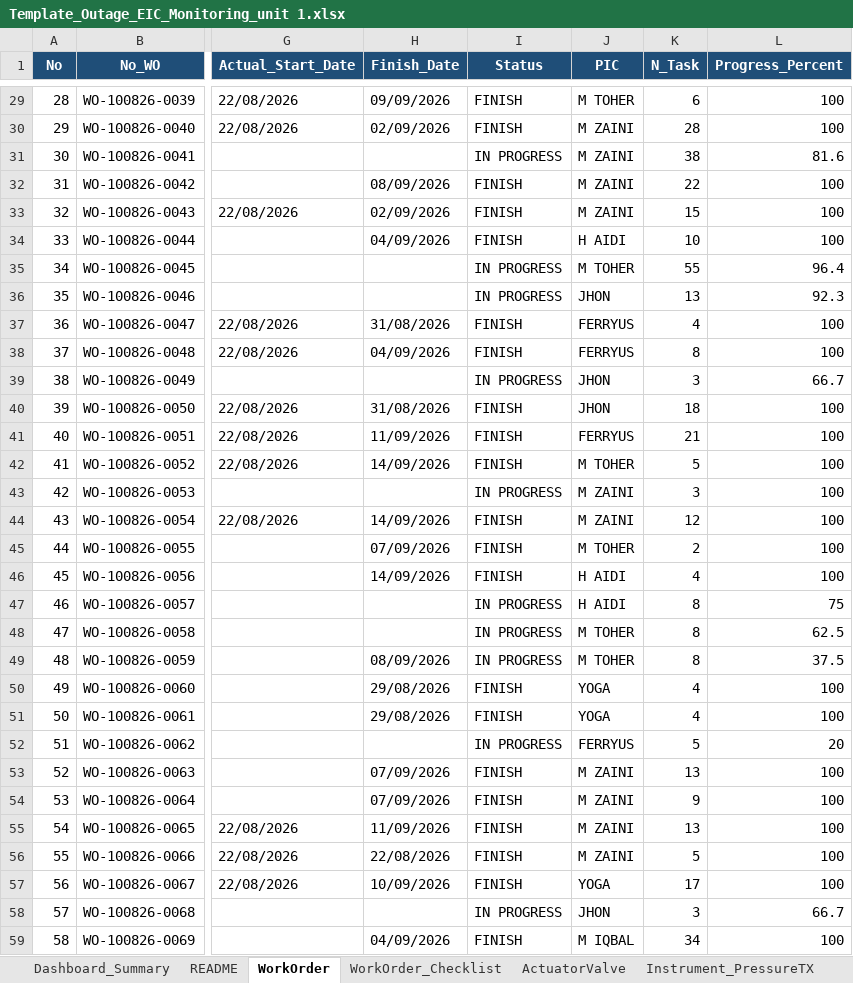
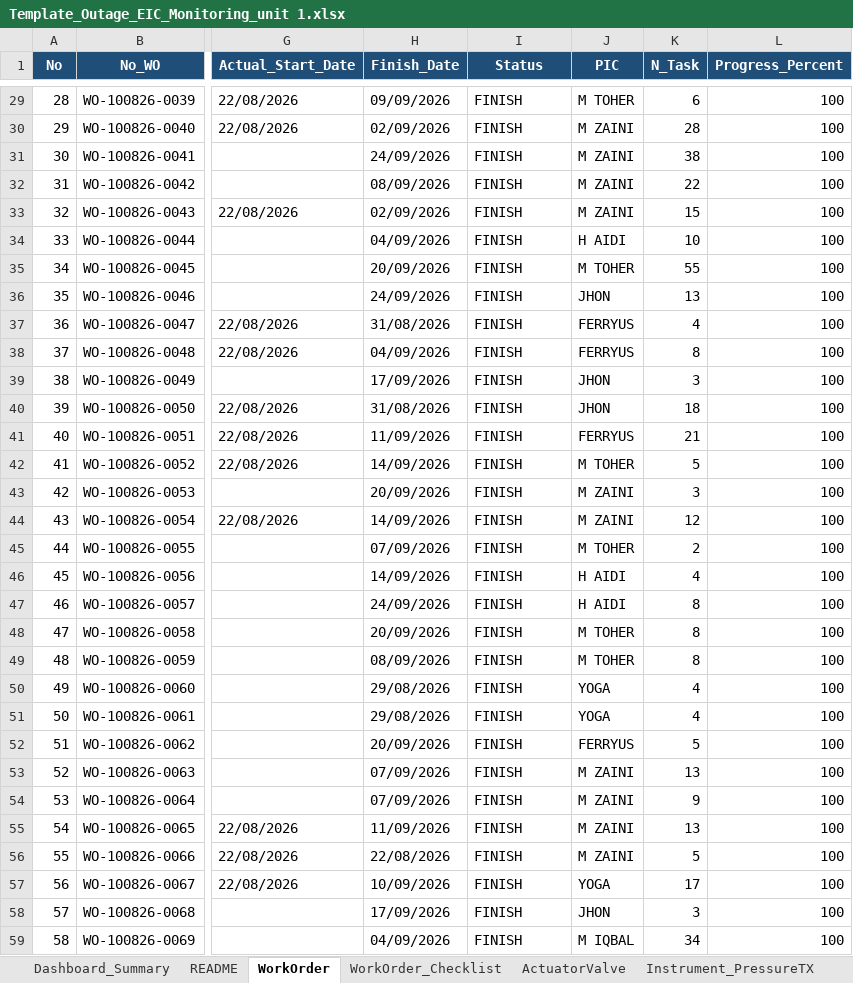
Before and after one commit to farhantandia/msw_eic_om, an Excel workbook: Template_Outage_EIC_Monitoring_unit 1.xlsx, sheet WorkOrder, drawn as a sheet; only a part is shown, gaps mark what is left out; values as stored, in another font and other column widths than the file's, no borders; the diff covers the shown part only; the diff names each change by its address in the sheet, - before the commit and + after, or states it on an @@ line.

```diff
--- a/Template_Outage_EIC_Monitoring_unit 1.xlsx (sheet WorkOrder)
+++ b/Template_Outage_EIC_Monitoring_unit 1.xlsx (sheet WorkOrder)
-H31 (Finish_Date): (empty)
+H31 (Finish_Date): 24/09/2026
-I31 (Status): IN PROGRESS
+I31 (Status): FINISH
-L31 (Progress_Percent): 81.6
+L31 (Progress_Percent): 100
-H35 (Finish_Date): (empty)
+H35 (Finish_Date): 20/09/2026
-I35:I36 (Status): IN PROGRESS
+I35:I36 (Status): FINISH
-L35 (Progress_Percent): 96.4
+L35 (Progress_Percent): 100
-H36 (Finish_Date): (empty)
+H36 (Finish_Date): 24/09/2026
-L36 (Progress_Percent): 92.3
+L36 (Progress_Percent): 100
-H39 (Finish_Date): (empty)
+H39 (Finish_Date): 17/09/2026
-I39 (Status): IN PROGRESS
+I39 (Status): FINISH
-L39 (Progress_Percent): 66.7
+L39 (Progress_Percent): 100
-H43 (Finish_Date): (empty)
+H43 (Finish_Date): 20/09/2026
-I43 (Status): IN PROGRESS
+I43 (Status): FINISH
-H47 (Finish_Date): (empty)
+H47 (Finish_Date): 24/09/2026
-I47:I49 (Status): IN PROGRESS
+I47:I49 (Status): FINISH
-L47 (Progress_Percent): 75
+L47 (Progress_Percent): 100
-H48 (Finish_Date): (empty)
+H48 (Finish_Date): 20/09/2026
-L48 (Progress_Percent): 62.5
+L48 (Progress_Percent): 100
-L49 (Progress_Percent): 37.5
+L49 (Progress_Percent): 100
-H52 (Finish_Date): (empty)
+H52 (Finish_Date): 20/09/2026
-I52 (Status): IN PROGRESS
+I52 (Status): FINISH
-L52 (Progress_Percent): 20
+L52 (Progress_Percent): 100
-H58 (Finish_Date): (empty)
+H58 (Finish_Date): 17/09/2026
-I58 (Status): IN PROGRESS
+I58 (Status): FINISH
-L58 (Progress_Percent): 66.7
+L58 (Progress_Percent): 100
```
Also changed, not shown: 5 edited cells elsewhere in this sheet, sheet ActuatorValve, sheet WorkOrder_Checklist, sheet Instrument_TemperatureTX, sheet Instrument_PressureSwitch, sheet Instrument_PressureTX.
